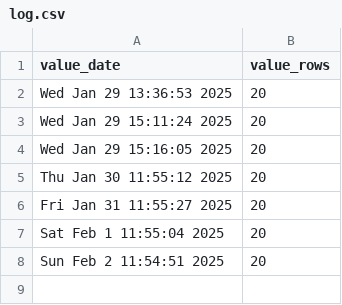
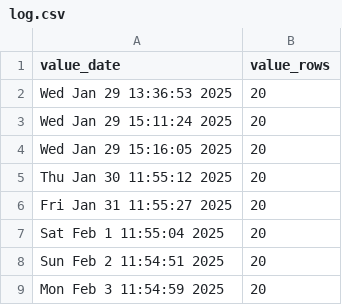
Before and after one commit to p0bs/PL-scan, a CSV file: log.csv, drawn as a sheet.

```diff
--- a/log.csv
+++ b/log.csv
@@ -8 +8,2 @@
 "Sun Feb  2 11:54:51 2025",20
+"Mon Feb  3 11:54:59 2025",20
```
